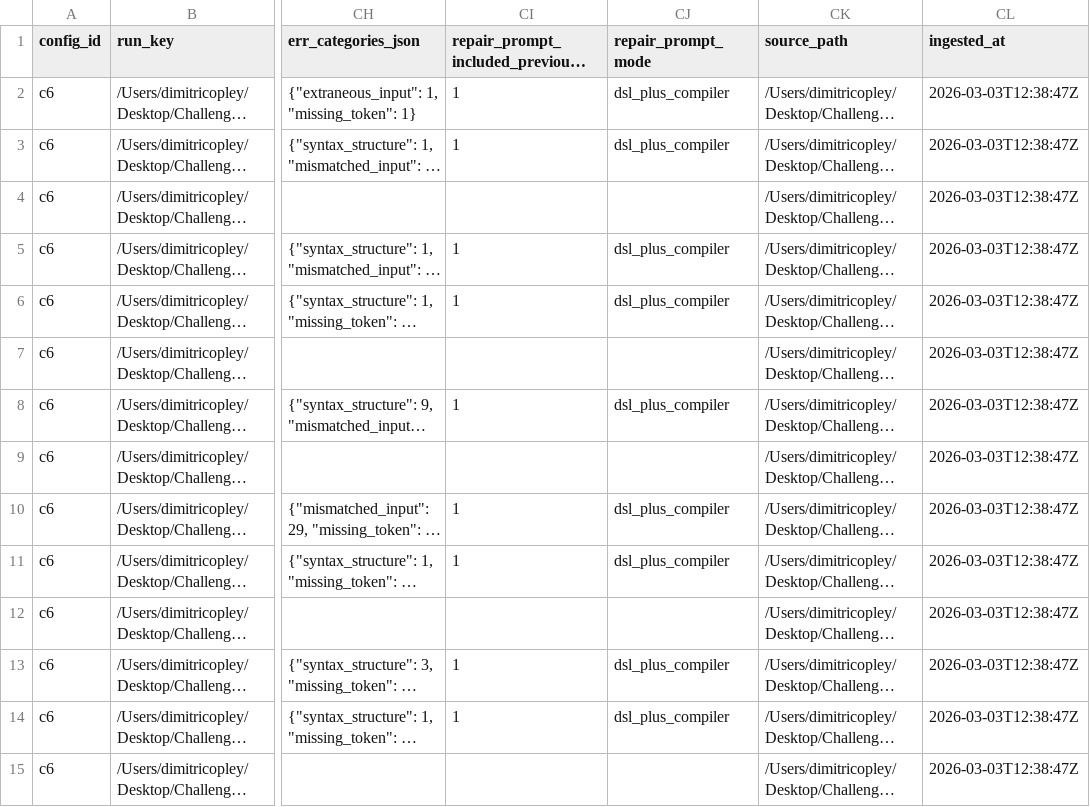
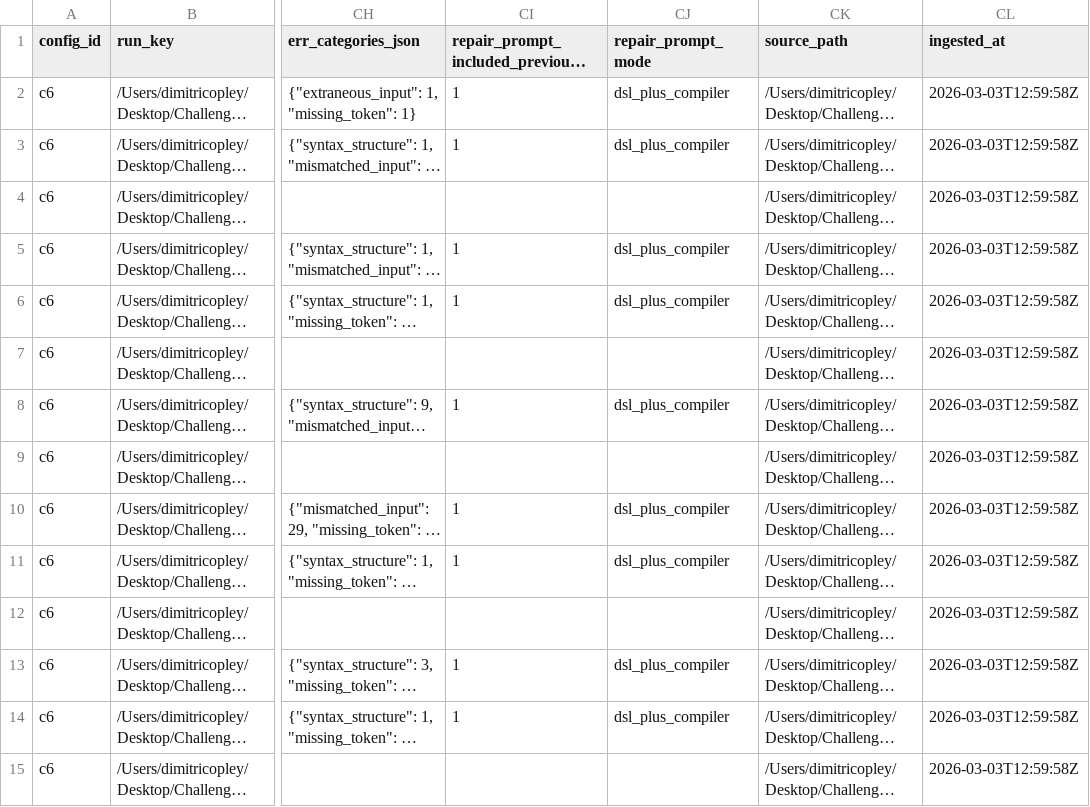
Before and after one commit to BugNoFix/liras-llm-guided-repair, a CSV file: Report/Histories/c6.csv, drawn as a sheet; only a part is shown, gaps mark what is left out; long unchanged cells end in …; the diff covers the shown part only; the diff names each change by its address in the sheet, - before the commit and + after, or states it on an @@ line.

```diff
--- a/Report/Histories/c6.csv
+++ b/Report/Histories/c6.csv
-CL2:CL15 (ingested_at): 2026-03-03T12:38:47Z
+CL2:CL15 (ingested_at): 2026-03-03T12:59:58Z
```
Also changed, not shown: 155 edited cells elsewhere in this file, Report/Histories/c1.csv, Report/Histories/c4.csv, 22 other files.
